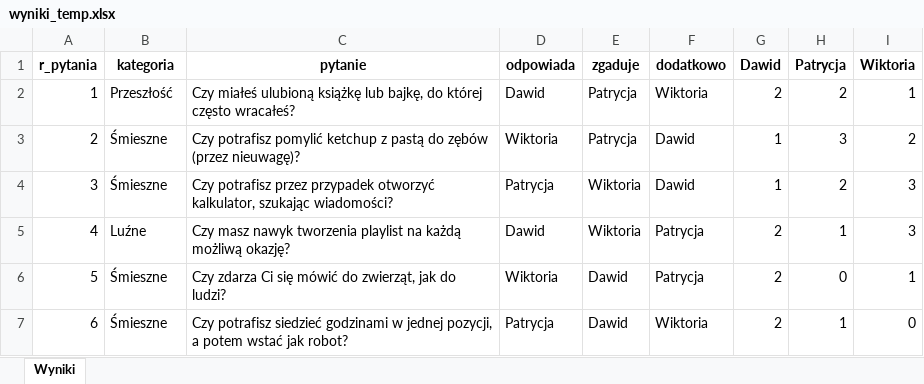
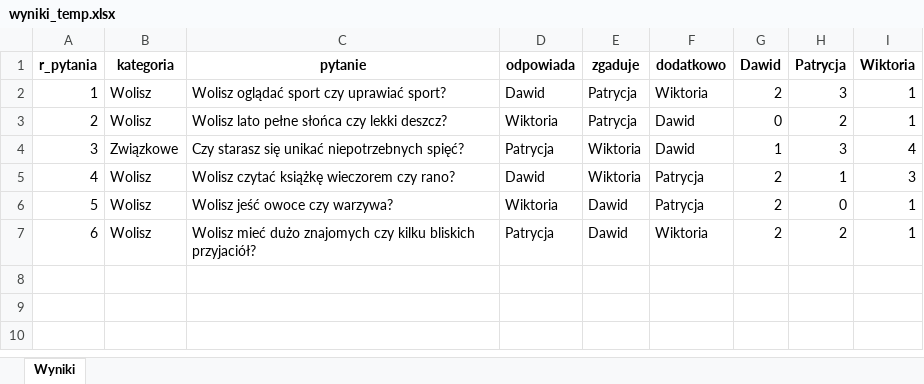
Before and after one commit to DawidS25/Spectrum, an Excel workbook: wyniki_temp.xlsx, sheet Wyniki, drawn as a sheet; values as stored, in another font and other column widths than the file's, no borders; the diff names each change by its address in the sheet, - before the commit and + after, or states it on an @@ line.

```diff
--- a/wyniki_temp.xlsx (sheet Wyniki)
+++ b/wyniki_temp.xlsx (sheet Wyniki)
-B2 (kategoria): Przeszłość
+B2 (kategoria): Wolisz
-C2 (pytanie): Czy miałeś ulubioną książkę lub bajkę, do której często wracałeś?
+C2 (pytanie): Wolisz oglądać sport czy uprawiać sport?
-H2 (Patrycja): 2
+H2 (Patrycja): 3
-B3 (kategoria): Śmieszne
+B3 (kategoria): Wolisz
-C3 (pytanie): Czy potrafisz pomylić ketchup z pastą do zębów (przez nieuwagę)?
+C3 (pytanie): Wolisz lato pełne słońca czy lekki deszcz?
-G3 (Dawid): 1
+G3 (Dawid): 0
-H3 (Patrycja): 3
+H3 (Patrycja): 2
-I3 (Wiktoria): 2
+I3 (Wiktoria): 1
-B4 (kategoria): Śmieszne
+B4 (kategoria): Związkowe
-C4 (pytanie): Czy potrafisz przez przypadek otworzyć kalkulator, szukając wiadomości?
+C4 (pytanie): Czy starasz się unikać niepotrzebnych spięć?
-H4 (Patrycja): 2
+H4 (Patrycja): 3
-I4 (Wiktoria): 3
+I4 (Wiktoria): 4
-B5 (kategoria): Luźne
+B5 (kategoria): Wolisz
-C5 (pytanie): Czy masz nawyk tworzenia playlist na każdą możliwą okazję?
+C5 (pytanie): Wolisz czytać książkę wieczorem czy rano?
-B6:B7 (kategoria): Śmieszne
+B6:B7 (kategoria): Wolisz
-C6 (pytanie): Czy zdarza Ci się mówić do zwierząt, jak do ludzi?
+C6 (pytanie): Wolisz jeść owoce czy warzywa?
-C7 (pytanie): Czy potrafisz siedzieć godzinami w jednej pozycji, a potem wstać jak robot?
+C7 (pytanie): Wolisz mieć dużo znajomych czy kilku bliskich przyjaciół?
-H7 (Patrycja): 1
+H7 (Patrycja): 2
-I7 (Wiktoria): 0
+I7 (Wiktoria): 1
```
Also changed, not shown: 2 other files.
